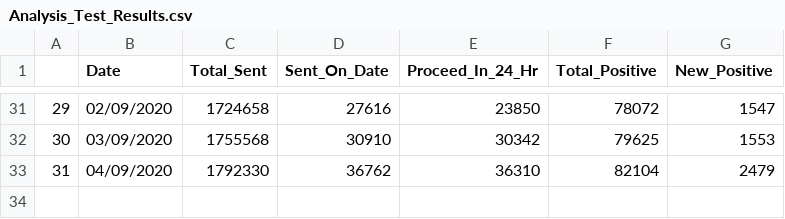
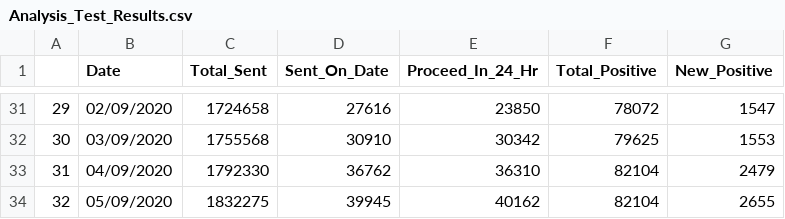
Before and after one commit to shaheennamboori/CovidData_From_Aug04, a CSV file: Analysis_Test_Results/data/Analysis_Test_Results.csv, drawn as a sheet; only a part is shown, gaps mark what is left out.

Commit message:
updated data

```diff
--- a/Analysis_Test_Results/data/Analysis_Test_Results.csv
+++ b/Analysis_Test_Results/data/Analysis_Test_Results.csv
@@ -33 +33,2 @@
 31,04/09/2020,1792330,36762,36310,82104,2479
+32,05/09/2020,1832275,39945,40162,82104,2655
```
Also changed, not shown: 53 other files.
